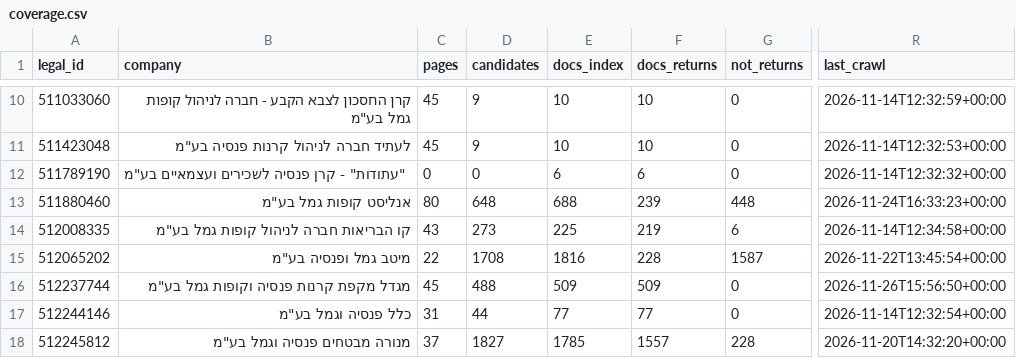
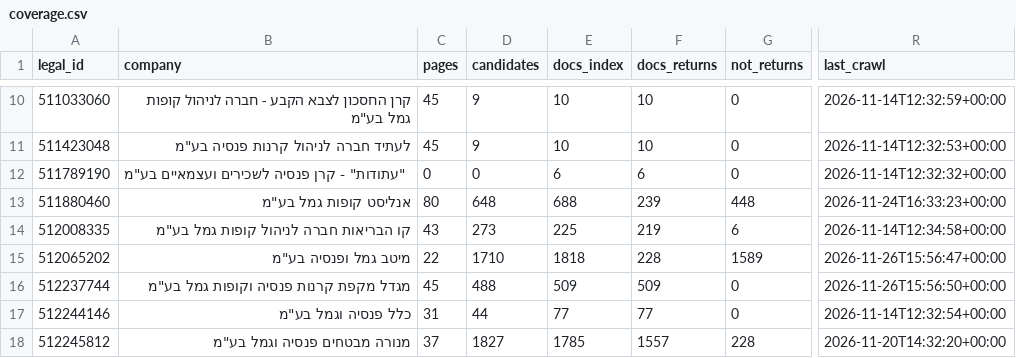
Before and after one commit to Revach123/MASLULIM, a CSV file: returns/coverage.csv, drawn as a sheet; only a part is shown, gaps mark what is left out; the diff names each change by its address in the sheet, - before the commit and + after, or states it on an @@ line.

```diff
--- a/returns/coverage.csv
+++ b/returns/coverage.csv
-D15 (candidates): 1708
+D15 (candidates): 1710
-E15 (docs_index): 1816
+E15 (docs_index): 1818
-G15 (not_returns): 1587
+G15 (not_returns): 1589
-R15 (last_crawl): 2026-11-22T13:45:54+00:00
+R15 (last_crawl): 2026-11-26T15:56:47+00:00
```
Also changed, not shown: returns/gaps_companies.csv, 4 other files.
